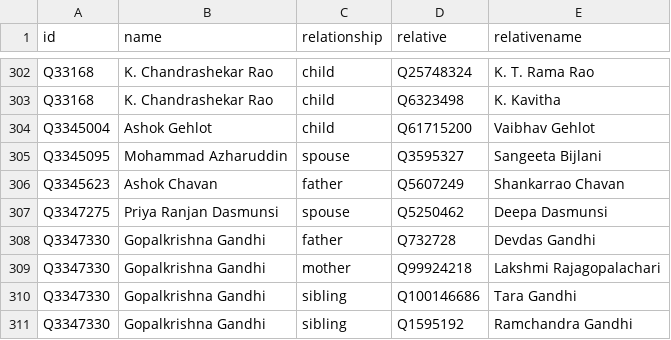
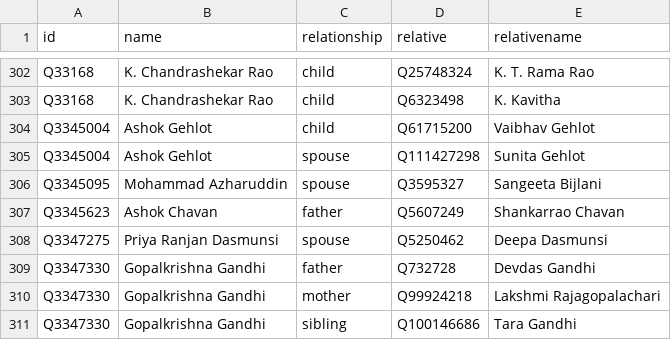
Before and after one commit to every-politician-scrapers/india-ministers, a CSV file: html/family.csv, drawn as a sheet; only a part is shown, gaps mark what is left out; the shorter side is filled out with more unchanged rows; the diff names each change by its address in the sheet, - before the commit and + after, or states it on an @@ line.

```diff
--- a/html/family.csv
+++ b/html/family.csv
+row 305: Q3345004 | Ashok Gehlot | spouse | Q111427298 | Sunita Gehlot
```
Also changed, not shown: html/legislators.csv.
